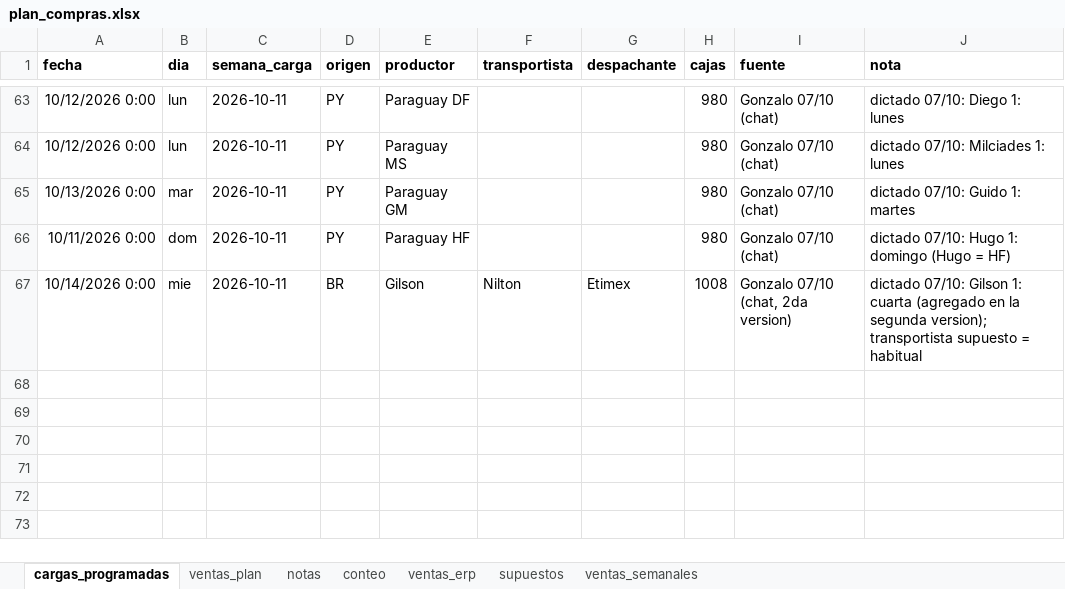
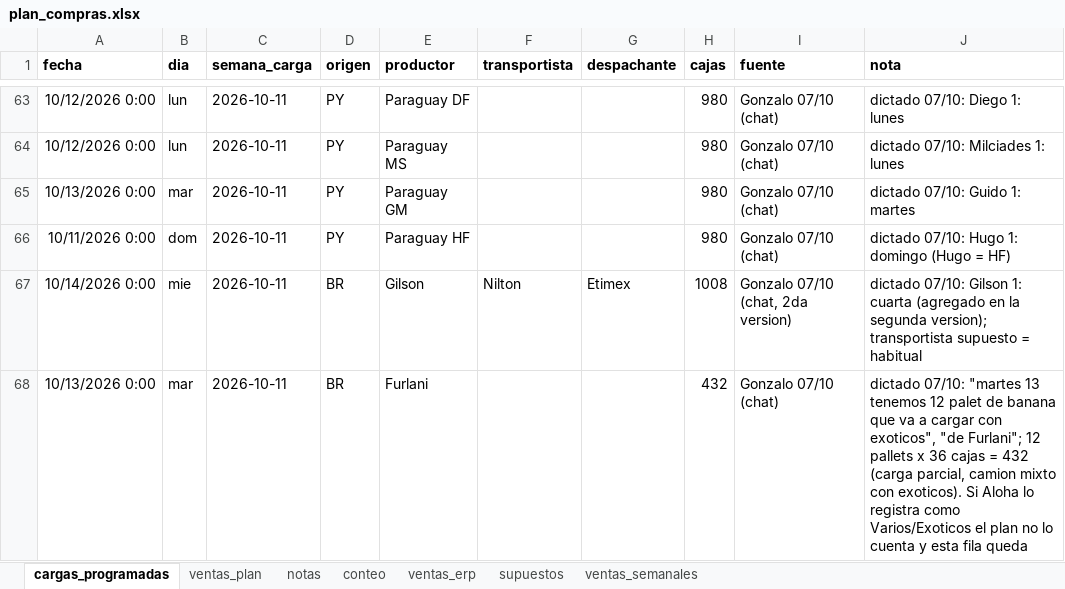
Before and after one commit to ingenieria-pepe/gonza_pepe, an Excel workbook: plan_compras/plan_compras.xlsx, sheet cargas_programadas, drawn as a sheet; only a part is shown, gaps mark what is left out; values as stored, in another font and other column widths than the file's, no borders; the diff names each change by its address in the sheet, - before the commit and + after, or states it on an @@ line.

```diff
--- a/plan_compras/plan_compras.xlsx (sheet cargas_programadas)
+++ b/plan_compras/plan_compras.xlsx (sheet cargas_programadas)
+row 68: 10/13/2026 0:00 | mar | 2026-10-11 | BR | Furlani |  |  | 432 | Gonzalo 07/10 (chat) | dictado 07/10: "martes 13 tenemos 12 palet de banana que va a cargar con exoticos", "de Furlani"; 12 pallets x 36 cajas = 432 (carga parcial, camion mixto con exoticos). Si Aloha lo registra como Varios/Exoticos el plan no lo cuenta y esta fila queda
```
Also changed, not shown: 3 other files.
